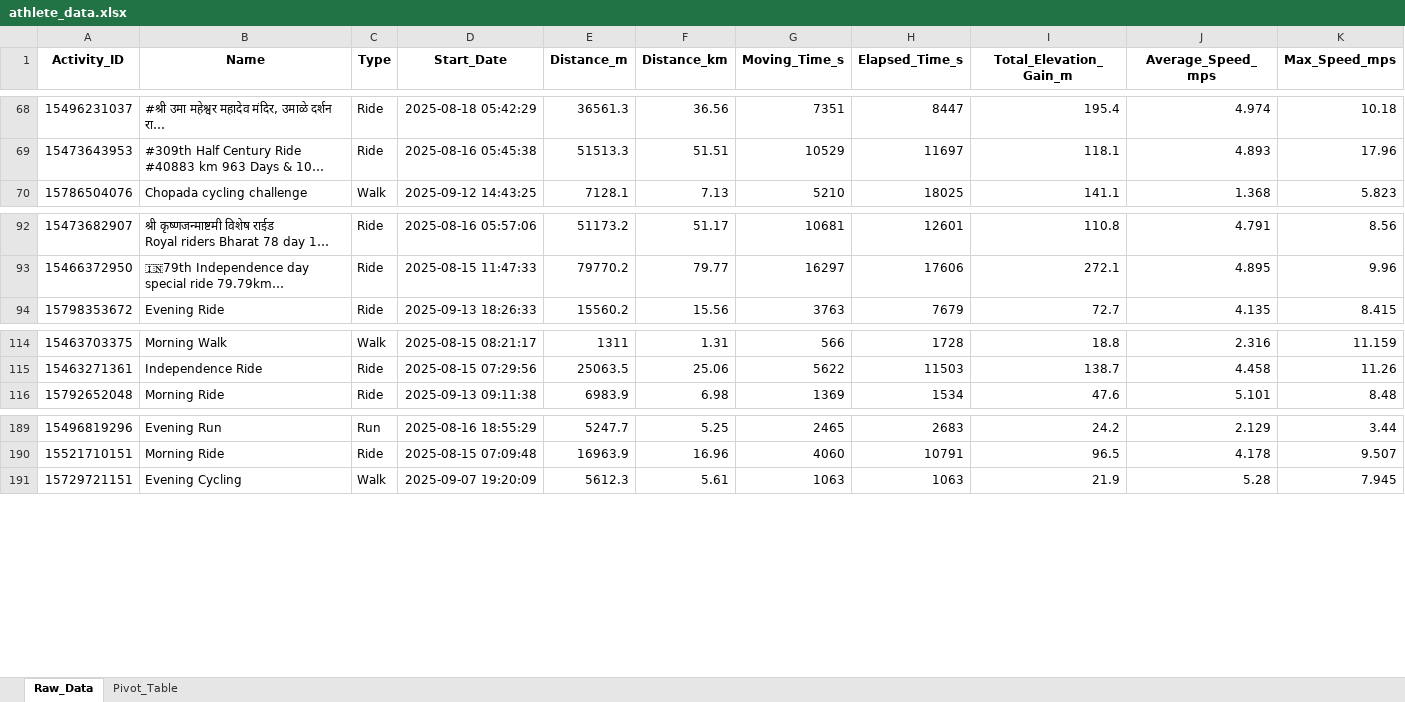
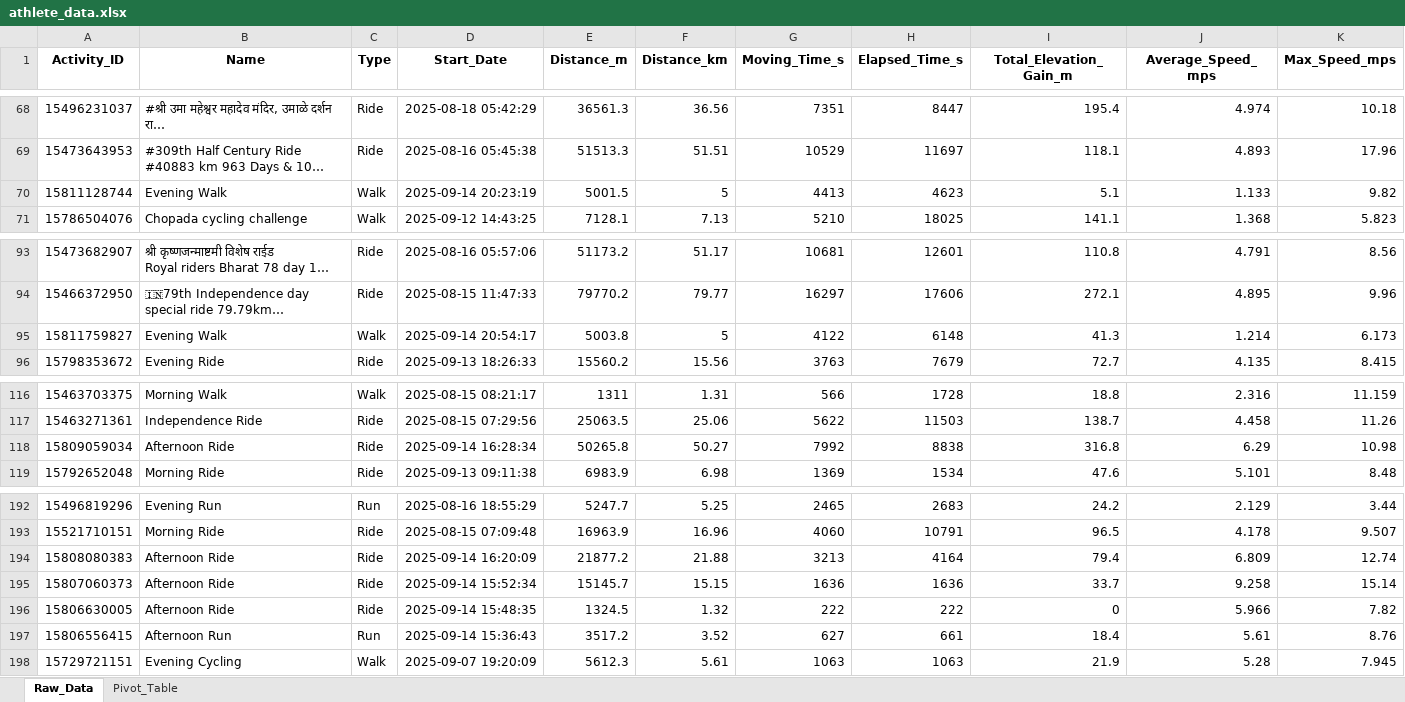
Before and after one commit to manojcpatil/jalgaon-cyclists-club, an Excel workbook: athlete_data.xlsx, sheet Raw_Data, drawn as a sheet; only a part is shown, gaps mark what is left out; long unchanged cells end in …; values as stored, in another font and other column widths than the file's, no borders; rows hold the shown columns only; the diff names each change by its address in the sheet, - before the commit and + after, or states it on an @@ line.

```diff
--- a/athlete_data.xlsx (sheet Raw_Data)
+++ b/athlete_data.xlsx (sheet Raw_Data)
+row 70: 15811128744 | Evening Walk | Walk | 2025-09-14 20:23:19 | 5001.5 | 5 | 4413 | 4623 | 5.1 | 1.133 | 9.82
+row 95: 15811759827 | Evening Walk | Walk | 2025-09-14 20:54:17 | 5003.8 | 5 | 4122 | 6148 | 41.3 | 1.214 | 6.173
+row 118: 15809059034 | Afternoon Ride | Ride | 2025-09-14 16:28:34 | 50265.8 | 50.27 | 7992 | 8838 | 316.8 | 6.29 | 10.98
+row 194: 15808080383 | Afternoon Ride | Ride | 2025-09-14 16:20:09 | 21877.2 | 21.88 | 3213 | 4164 | 79.4 | 6.809 | 12.74
+row 195: 15807060373 | Afternoon Ride | Ride | 2025-09-14 15:52:34 | 15145.7 | 15.15 | 1636 | 1636 | 33.7 | 9.258 | 15.14
+row 196: 15806630005 | Afternoon Ride | Ride | 2025-09-14 15:48:35 | 1324.5 | 1.32 | 222 | 222 | 0 | 5.966 | 7.82
+row 197: 15806556415 | Afternoon Run | Run | 2025-09-14 15:36:43 | 3517.2 | 3.52 | 627 | 661 | 18.4 | 5.61 | 8.76
```
Also changed, not shown: sheet Pivot_Table, 1 other file.
